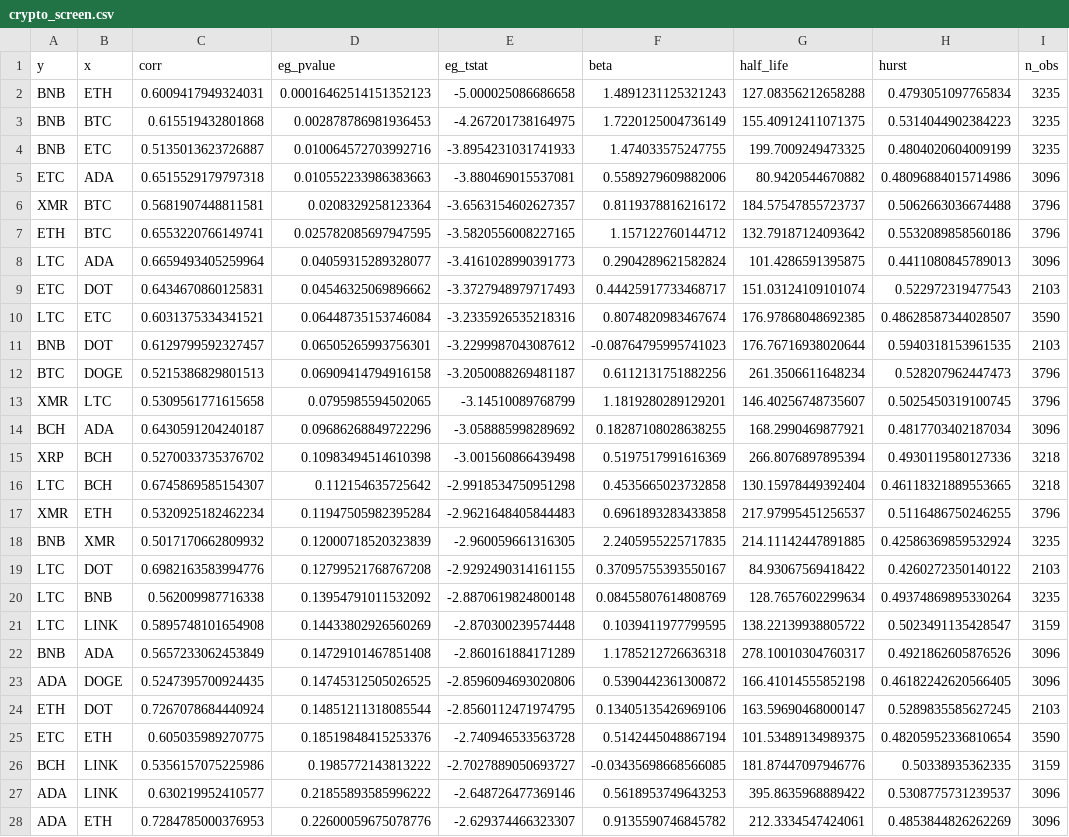
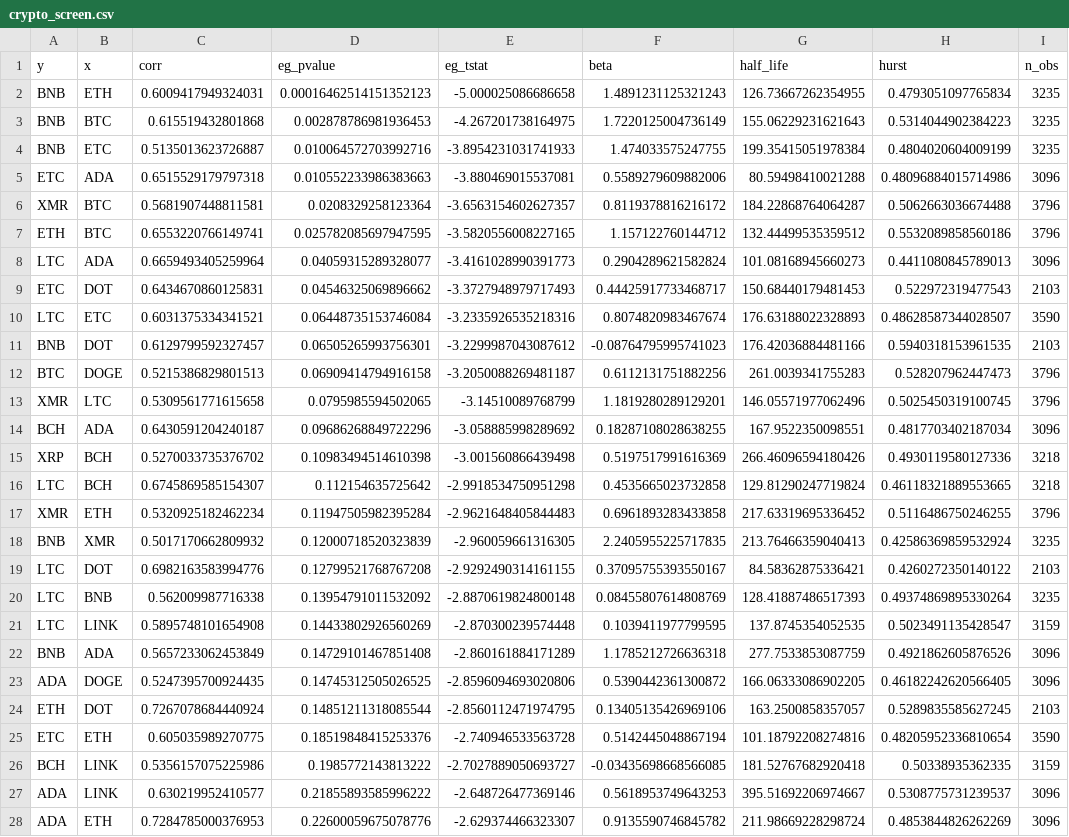
Before and after one commit to iyedexe/pl.backtesting.py, a CSV file: research/reports/tables/crypto_screen.csv, drawn as a sheet; only a part is shown; the diff covers the shown part only; the diff names each change by its address in the sheet, - before the commit and + after, or states it on an @@ line.

```diff
--- a/research/reports/tables/crypto_screen.csv
+++ b/research/reports/tables/crypto_screen.csv
-G2 (half_life): 127.08356212658288
+G2 (half_life): 126.73667262354955
-G3 (half_life): 155.40912411071375
+G3 (half_life): 155.06229231621643
-G4 (half_life): 199.7009249473325
+G4 (half_life): 199.35415051978384
-G5 (half_life): 80.9420544670882
+G5 (half_life): 80.59498410021288
-G6 (half_life): 184.57547855723737
+G6 (half_life): 184.22868764064287
-G7 (half_life): 132.79187124093642
+G7 (half_life): 132.44499535359512
-G8 (half_life): 101.4286591395875
+G8 (half_life): 101.08168945660273
-G9 (half_life): 151.03124109101074
+G9 (half_life): 150.68440179481453
-G10 (half_life): 176.97868048692385
+G10 (half_life): 176.63188022328893
-G11 (half_life): 176.76716938020644
+G11 (half_life): 176.42036884481166
-G12 (half_life): 261.3506611648234
+G12 (half_life): 261.0039341755283
-G13 (half_life): 146.40256748735607
+G13 (half_life): 146.05571977062496
-G14 (half_life): 168.2990469877921
+G14 (half_life): 167.9522350098551
-G15 (half_life): 266.8076897895394
+G15 (half_life): 266.46096594180426
-G16 (half_life): 130.15978449392404
+G16 (half_life): 129.81290247719824
-G17 (half_life): 217.97995451256537
+G17 (half_life): 217.63319695336452
-G18 (half_life): 214.11142447891885
+G18 (half_life): 213.76466359040413
-G19 (half_life): 84.93067569418422
+G19 (half_life): 84.58362875336421
-G20 (half_life): 128.7657602299634
+G20 (half_life): 128.41887486517393
-G21 (half_life): 138.22139938805722
+G21 (half_life): 137.8745354052535
-G22 (half_life): 278.10010304760317
+G22 (half_life): 277.7533853087759
-G23 (half_life): 166.41014555852198
+G23 (half_life): 166.06333086902205
-G24 (half_life): 163.59690468000147
+G24 (half_life): 163.2500858357057
-G25 (half_life): 101.53489134989375
+G25 (half_life): 101.18792208274816
-G26 (half_life): 181.87447097946776
+G26 (half_life): 181.52767682920418
-G27 (half_life): 395.8635968889422
+G27 (half_life): 395.51692206974667
-G28 (half_life): 212.3334547424061
+G28 (half_life): 211.98669228298724
```
Also changed, not shown: 24 edited cells elsewhere in this file, 18 other files.
